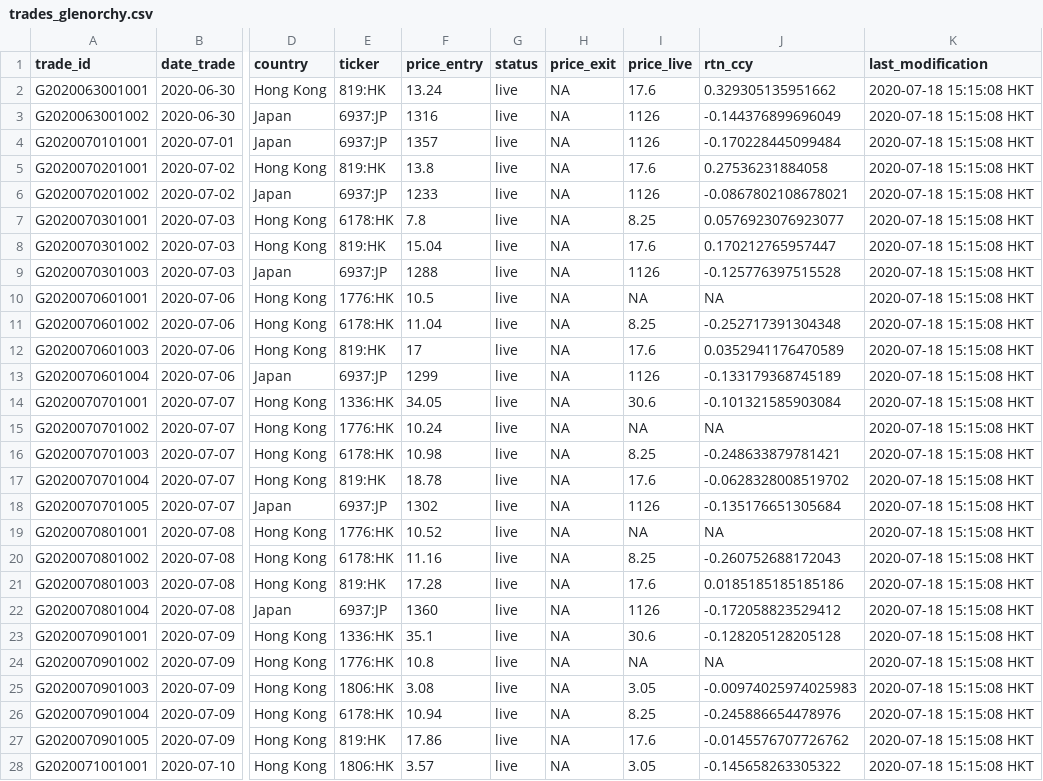
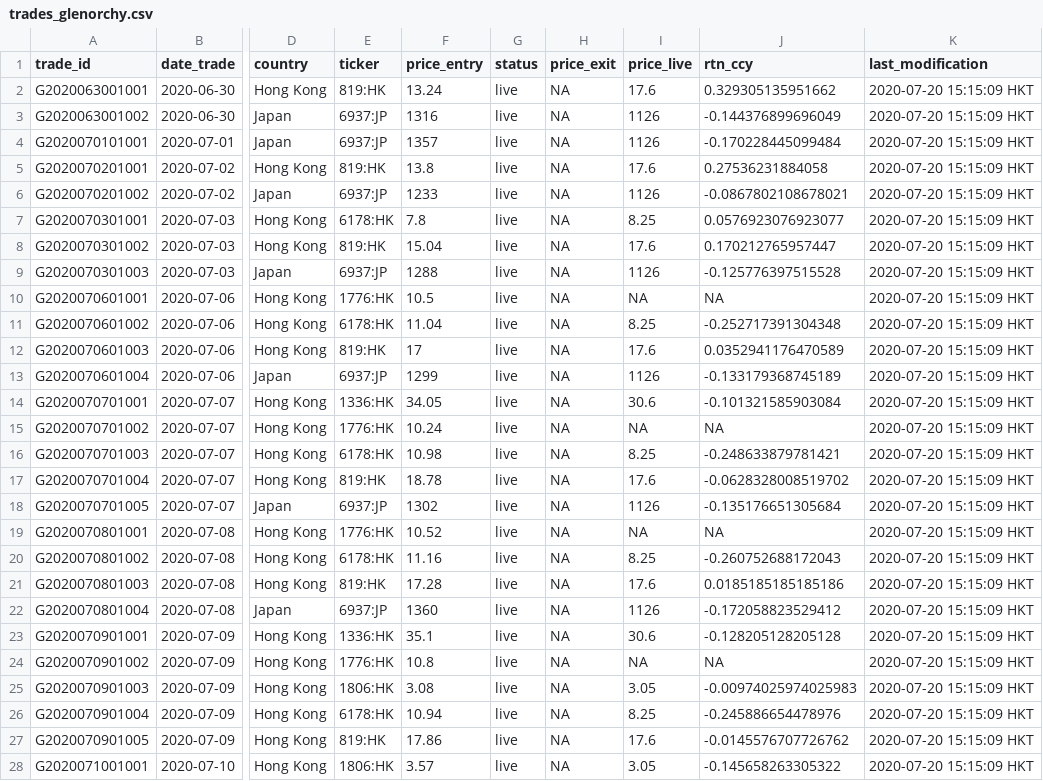
Before and after one commit to Ventura-Strats/Glenorchy, a CSV file: Trades_Full_Ledger/trades_glenorchy.csv, drawn as a sheet; only a part is shown, gaps mark what is left out; the diff covers the shown part only; the diff names each change by its address in the sheet, - before the commit and + after, or states it on an @@ line.

Commit message:
Updating Full Trades Ledger Glenorchy 2020-07-17

```diff
--- a/Trades_Full_Ledger/trades_glenorchy.csv
+++ b/Trades_Full_Ledger/trades_glenorchy.csv
-K2:K28 (last_modification): 2020-07-18 15:15:08 HKT
+K2:K28 (last_modification): 2020-07-20 15:15:09 HKT
```
Also changed, not shown: 21 edited cells elsewhere in this file.
